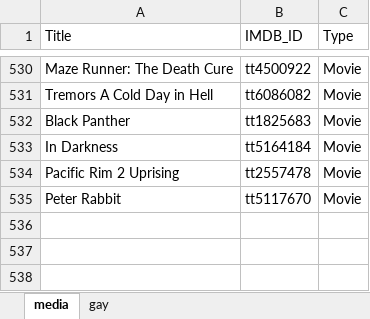
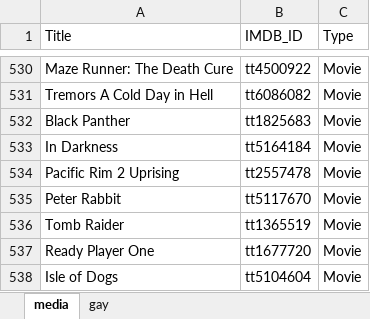
Before and after one commit to GrayYoung/grayyoung.github.io, an Excel workbook: data/media.xlsx, sheet media, drawn as a sheet; only a part is shown, gaps mark what is left out; values as stored, in another font and other column widths than the file's, no borders; table styles not drawn; the diff names each change by its address in the sheet, - before the commit and + after, or states it on an @@ line.

Commit message:
Add media data

```diff
--- a/data/media.xlsx (sheet media)
+++ b/data/media.xlsx (sheet media)
+row 536: Tomb Raider | tt1365519 | Movie
+row 537: Ready Player One | tt1677720 | Movie
+row 538: Isle of Dogs | tt5104604 | Movie
```
Also changed, not shown: sheet gay.
